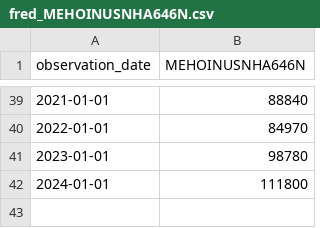
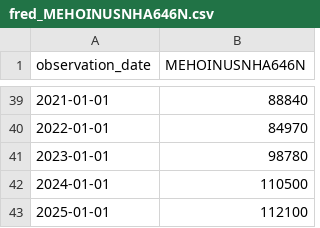
Before and after one commit to duncanburns2013-dot/Housing-Affordability-Crisis, a CSV file: data/raw/fred_MEHOINUSNHA646N.csv, drawn as a sheet; only a part is shown, gaps mark what is left out.

```diff
--- a/data/raw/fred_MEHOINUSNHA646N.csv
+++ b/data/raw/fred_MEHOINUSNHA646N.csv
@@ -41,2 +41,3 @@ observation_date,MEHOINUSNHA646N
 2023-01-01,98780
-2024-01-01,111800
+2024-01-01,110500
+2025-01-01,112100
```
Also changed, not shown: data/raw/State_invt_fs.csv, data/raw/State_zhvi.csv, 11 other files.
